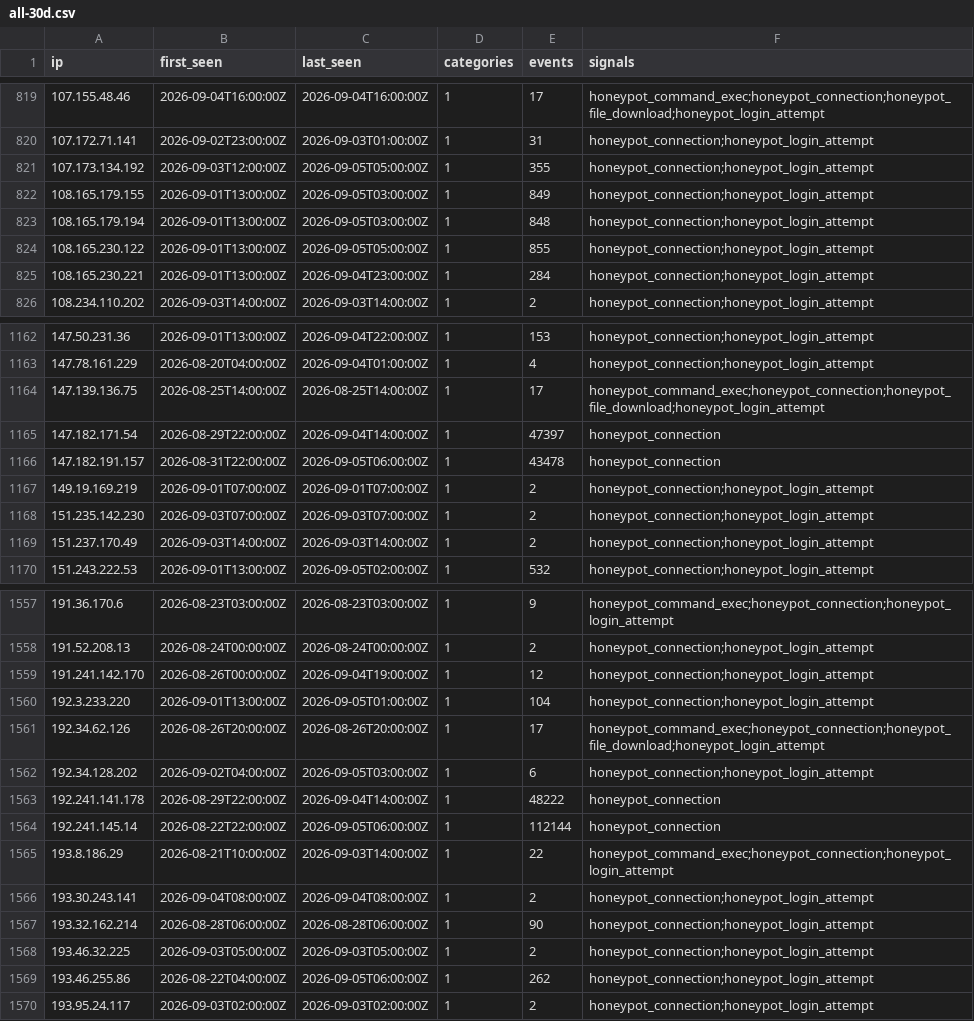
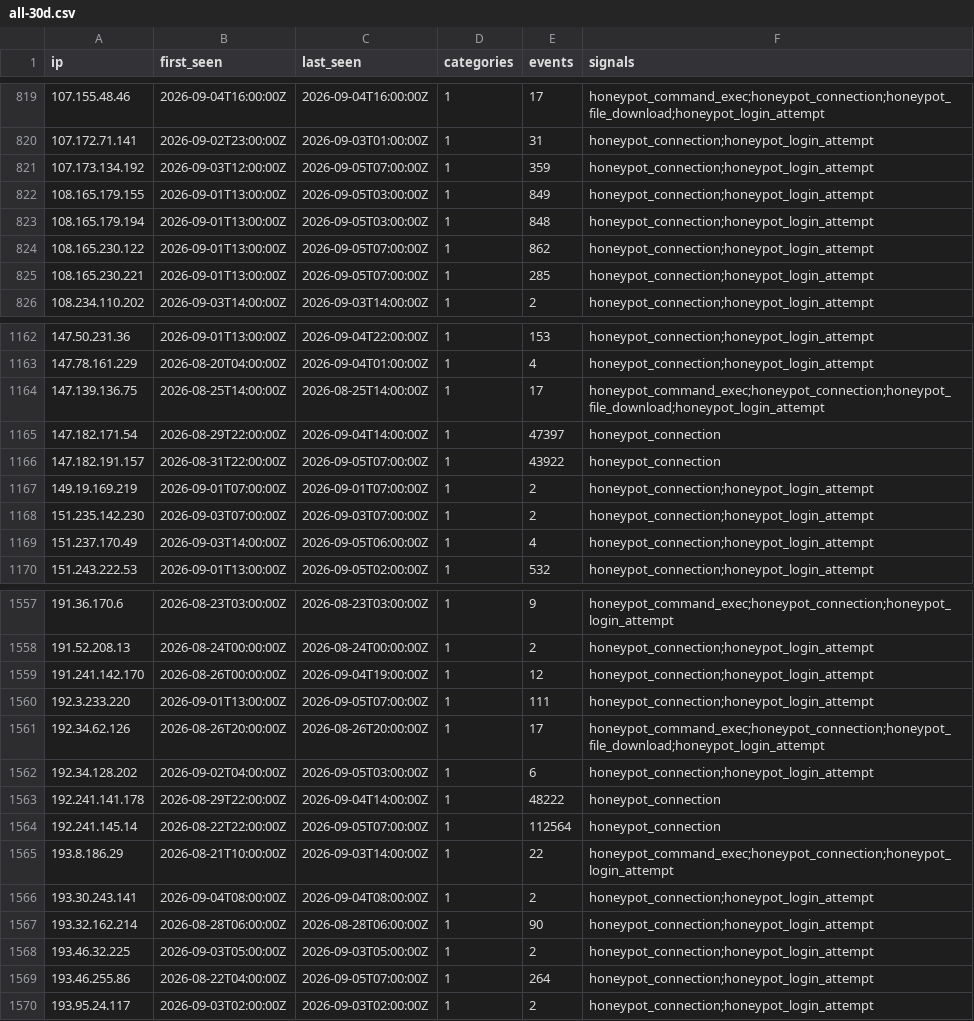
Before and after one commit to brandontroidl/blocklist, a CSV file: retention/all-30d.csv, drawn as a sheet; only a part is shown, gaps mark what is left out; the diff covers the shown part only.

```diff
--- a/retention/all-30d.csv
+++ b/retention/all-30d.csv
@@ -820,7 +820,7 @@ ip,first_seen,last_seen,categories,events,signals
 107.172.71.141,2026-09-02T23:00:00Z,2026-09-03T01:00:00Z,1,31,honeypot_connection;honeypot_login_attempt
-107.173.134.192,2026-09-03T12:00:00Z,2026-09-05T05:00:00Z,1,355,honeypot_connection;honeypot_login_attempt
+107.173.134.192,2026-09-03T12:00:00Z,2026-09-05T07:00:00Z,1,359,honeypot_connection;honeypot_login_attempt
 108.165.179.155,2026-09-01T13:00:00Z,2026-09-05T03:00:00Z,1,849,honeypot_connection;honeypot_login_attempt
 108.165.179.194,2026-09-01T13:00:00Z,2026-09-05T03:00:00Z,1,848,honeypot_connection;honeypot_login_attempt
-108.165.230.122,2026-09-01T13:00:00Z,2026-09-05T05:00:00Z,1,855,honeypot_connection;honeypot_login_attempt
-108.165.230.221,2026-09-01T13:00:00Z,2026-09-04T23:00:00Z,1,284,honeypot_connection;honeypot_login_attempt
+108.165.230.122,2026-09-01T13:00:00Z,2026-09-05T07:00:00Z,1,862,honeypot_connection;honeypot_login_attempt
+108.165.230.221,2026-09-01T13:00:00Z,2026-09-05T07:00:00Z,1,285,honeypot_connection;honeypot_login_attempt
 108.234.110.202,2026-09-03T14:00:00Z,2026-09-03T14:00:00Z,1,2,honeypot_connection;honeypot_login_attempt
@@ -1165,6 +1165,6 @@ ip,first_seen,last_seen,categories,events,signals
 147.182.171.54,2026-08-29T22:00:00Z,2026-09-04T14:00:00Z,1,47397,honeypot_connection
-147.182.191.157,2026-08-31T22:00:00Z,2026-09-05T06:00:00Z,1,43478,honeypot_connection
+147.182.191.157,2026-08-31T22:00:00Z,2026-09-05T07:00:00Z,1,43922,honeypot_connection
 149.19.169.219,2026-09-01T07:00:00Z,2026-09-01T07:00:00Z,1,2,honeypot_connection;honeypot_login_attempt
 151.235.142.230,2026-09-03T07:00:00Z,2026-09-03T07:00:00Z,1,2,honeypot_connection;honeypot_login_attempt
-151.237.170.49,2026-09-03T14:00:00Z,2026-09-03T14:00:00Z,1,2,honeypot_connection;honeypot_login_attempt
+151.237.170.49,2026-09-03T14:00:00Z,2026-09-05T06:00:00Z,1,4,honeypot_connection;honeypot_login_attempt
 151.243.222.53,2026-09-01T13:00:00Z,2026-09-05T02:00:00Z,1,532,honeypot_connection;honeypot_login_attempt
@@ -1559,3 +1559,3 @@ ip,first_seen,last_seen,categories,events,signals
 191.241.142.170,2026-08-26T00:00:00Z,2026-09-04T19:00:00Z,1,12,honeypot_connection;honeypot_login_attempt
-192.3.233.220,2026-09-01T13:00:00Z,2026-09-05T01:00:00Z,1,104,honeypot_connection;honeypot_login_attempt
+192.3.233.220,2026-09-01T13:00:00Z,2026-09-05T07:00:00Z,1,111,honeypot_connection;honeypot_login_attempt
 192.34.62.126,2026-08-26T20:00:00Z,2026-08-26T20:00:00Z,1,17,honeypot_command_exec;honeypot_connection;honeypot_file_download;honeypot_login_attempt
@@ -1563,3 +1563,3 @@ ip,first_seen,last_seen,categories,events,signals
 192.241.141.178,2026-08-29T22:00:00Z,2026-09-04T14:00:00Z,1,48222,honeypot_connection
-192.241.145.14,2026-08-22T22:00:00Z,2026-09-05T06:00:00Z,1,112144,honeypot_connection
+192.241.145.14,2026-08-22T22:00:00Z,2026-09-05T07:00:00Z,1,112564,honeypot_connection
 193.8.186.29,2026-08-21T10:00:00Z,2026-09-03T14:00:00Z,1,22,honeypot_command_exec;honeypot_connection;honeypot_login_attempt
@@ -1568,3 +1568,3 @@ ip,first_seen,last_seen,categories,events,signals
 193.46.32.225,2026-09-03T05:00:00Z,2026-09-03T05:00:00Z,1,2,honeypot_connection;honeypot_login_attempt
-193.46.255.86,2026-08-22T04:00:00Z,2026-09-05T06:00:00Z,1,262,honeypot_connection;honeypot_login_attempt
+193.46.255.86,2026-08-22T04:00:00Z,2026-09-05T07:00:00Z,1,264,honeypot_connection;honeypot_login_attempt
 193.95.24.117,2026-09-03T02:00:00Z,2026-09-03T02:00:00Z,1,2,honeypot_connection;honeypot_login_attempt
```
Also changed, not shown: 43 edited cells elsewhere in this file, retention/all-24h.csv, retention/all-60d.csv, 53 other files.
